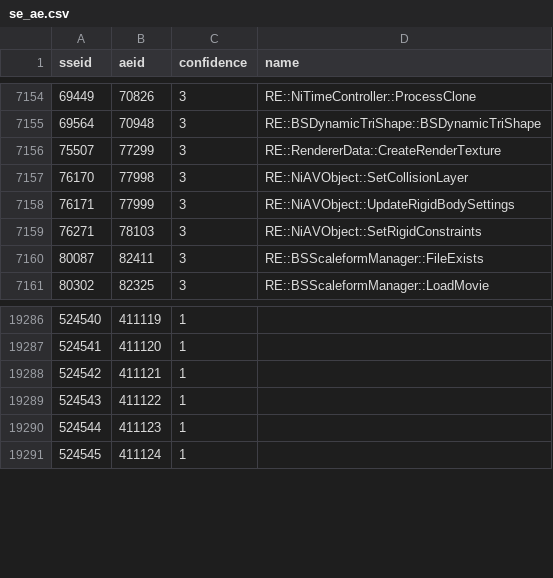
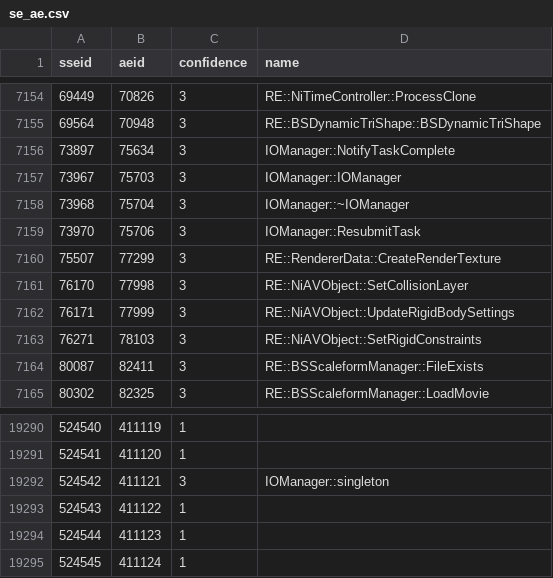
Before and after one commit to alandtse/skyrim_vr_address_library, a CSV file: se_ae.csv, drawn as a sheet; only a part is shown, gaps mark what is left out.

Commit message:
feat: register IOManager singleton and core methods
Confirmed IOManager's global singleton pointer, ctor, dtor,
NotifyTaskComplete, and ResubmitTask across SE/AE/VR while RE-ing the
BSTask/QueuedFile/IOManager cluster.

```diff
--- a/se_ae.csv
+++ b/se_ae.csv
@@ -7155,2 +7155,6 @@ sseid,aeid,confidence,name
 69564,70948,3,RE::BSDynamicTriShape::BSDynamicTriShape
+73897,75634,3,IOManager::NotifyTaskComplete
+73967,75703,3,IOManager::IOManager
+73968,75704,3,IOManager::~IOManager
+73970,75706,3,IOManager::ResubmitTask
 75507,77299,3,RE::RendererData::CreateRenderTexture
@@ -19287,3 +19291,3 @@ sseid,aeid,confidence,name
 524541,411120,1,
-524542,411121,1,
+524542,411121,3,IOManager::singleton
 524543,411122,1,
```
Also changed, not shown: 1 other file.
